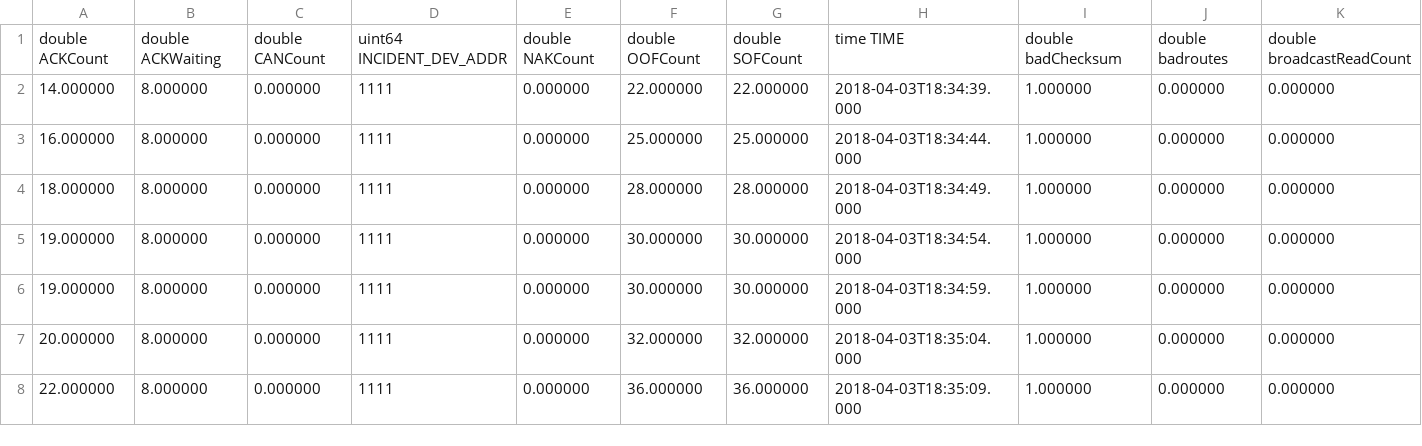
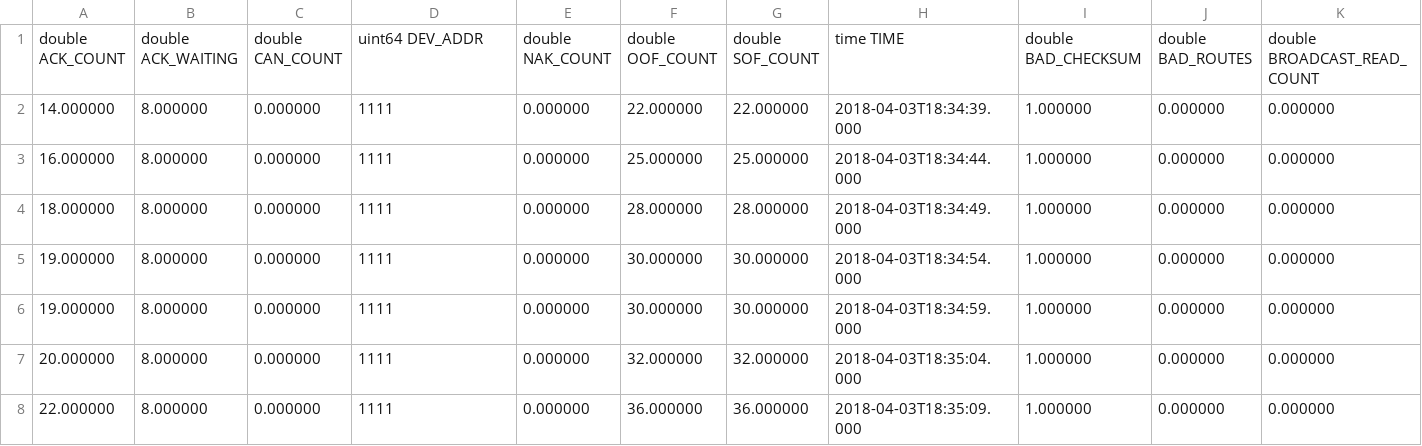
Before and after one commit to CESNET/NEMEA-SIoT, a CSV file: wsn-anomaly/details/manual-demo-tests/demo-playground/captured-traffic/z-wave-dos-driver.csv, drawn as a sheet; only a part is shown; removed rows and columns are numbered as before the commit, all else as after; rows hold the shown columns only; the diff names each change by its address in the sheet, - before the commit and + after, or states it on an @@ line.

```diff
--- a/wsn-anomaly/details/manual-demo-tests/demo-playground/captured-traffic/z-wave-dos-driver.csv
+++ b/wsn-anomaly/details/manual-demo-tests/demo-playground/captured-traffic/z-wave-dos-driver.csv
-row 1: double ACKCount | double ACKWaiting | double CANCount | uint64 INCIDENT_DEV_ADDR | double NAKCount | double OOFCount | double SOFCount | time TIME | double badChecksum | double badroutes | double broadcastReadCount
+row 1: double ACK_COUNT | double ACK_WAITING | double CAN_COUNT | uint64 DEV_ADDR | double NAK_COUNT | double OOF_COUNT | double SOF_COUNT | time TIME | double BAD_CHECKSUM | double BAD_ROUTES | double BROADCAST_READ_COUNT
```
Also changed, not shown: wsn-anomaly/details/manual-demo-tests/demo-playground/captured-traffic/ble-dos.csv, wsn-anomaly/details/manual-demo-tests/demo-playground/captured-traffic/onExport-dataLimit-virtual.csv, 41 other files.
